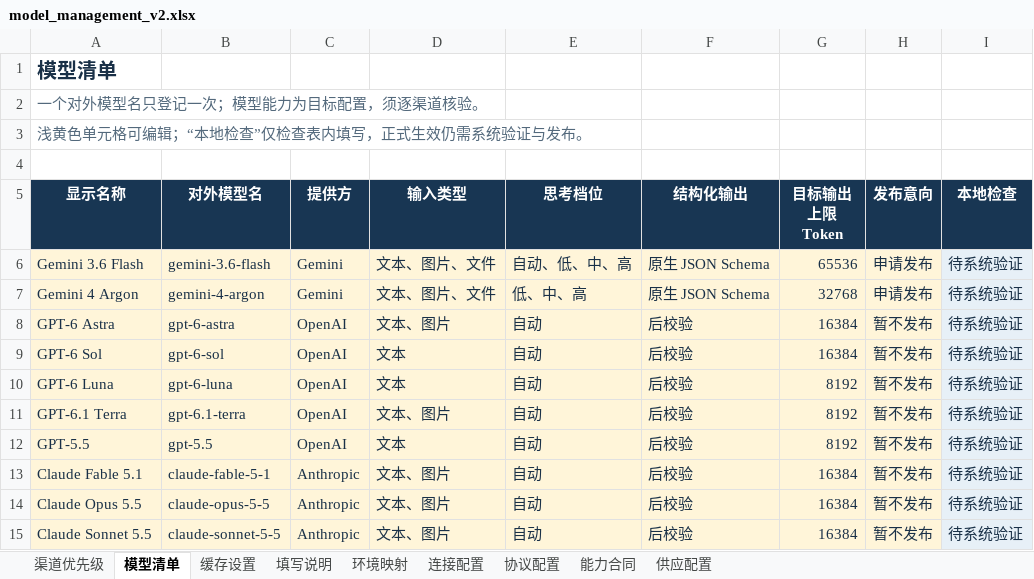
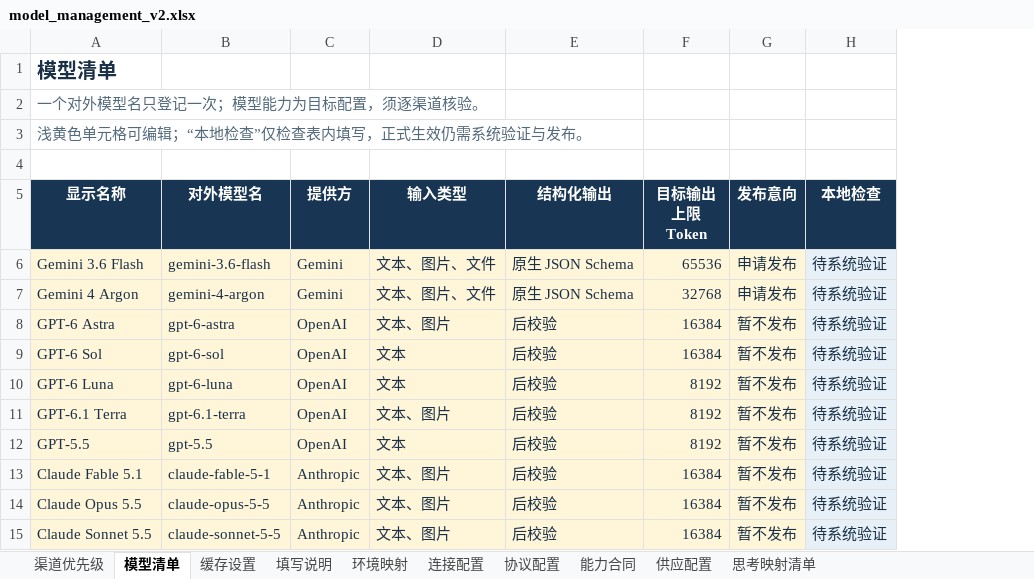
Before and after one commit to jiejie52/model-relay, an Excel workbook: config/model_management_v2.xlsx, sheet 模型清单, drawn as a sheet; only a part is shown; values as stored, in another font and other column widths than the file's, no borders; conditional formats and table styles not drawn; the diff names each change by its address in the sheet, - before the commit and + after, or states it on an @@ line.

```diff
--- a/config/model_management_v2.xlsx (sheet 模型清单)
+++ b/config/model_management_v2.xlsx (sheet 模型清单)
+sheet tab: 思考映射清单
-column E (思考档位), rows 6-15: 自动、低、中、高 | 低、中、高 | 自动 | 自动 | 自动 | 自动 | 自动 | 自动 | 自动 | 自动
```
Also changed, not shown: sheet 能力合同, formulas that keep their value, 35 other files.
